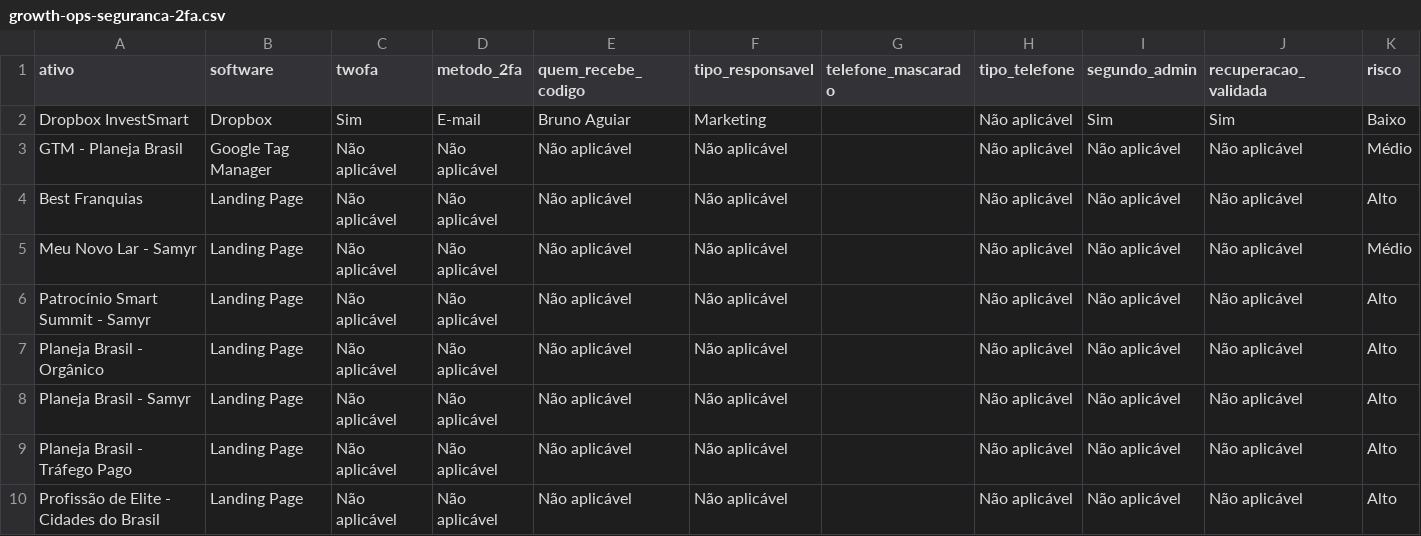
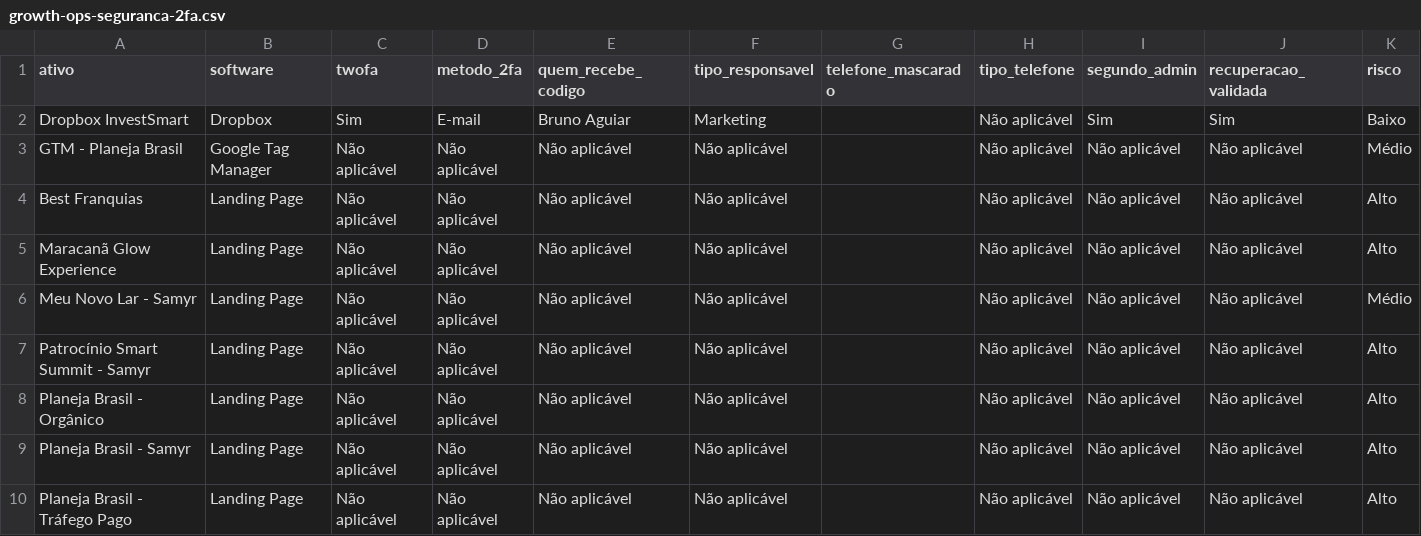
Before and after one commit to gestaobankrio-code/growth-ops-investsmart, a CSV file: exports/growth-ops-seguranca-2fa.csv, drawn as a sheet; only a part is shown; the shorter side is filled out with more unchanged rows.

```diff
--- a/exports/growth-ops-seguranca-2fa.csv
+++ b/exports/growth-ops-seguranca-2fa.csv
@@ -4,2 +4,3 @@
 "Best Franquias";"Landing Page";"Não aplicável";"Não aplicável";"Não aplicável";"Não aplicável";"";"Não aplicável";"Não aplicável";"Não aplicável";"Alto"
+"Maracanã Glow Experience";"Landing Page";"Não aplicável";"Não aplicável";"Não aplicável";"Não aplicável";"";"Não aplicável";"Não aplicável";"Não aplicável";"Alto"
 "Meu Novo Lar - Samyr";"Landing Page";"Não aplicável";"Não aplicável";"Não aplicável";"Não aplicável";"";"Não aplicável";"Não aplicável";"Não aplicável";"Médio"
```
Also changed, not shown: exports/growth-ops-inventario.csv, exports/growth-ops-pendencias.csv, 8 other files.
